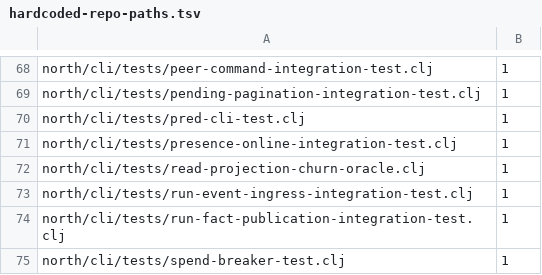
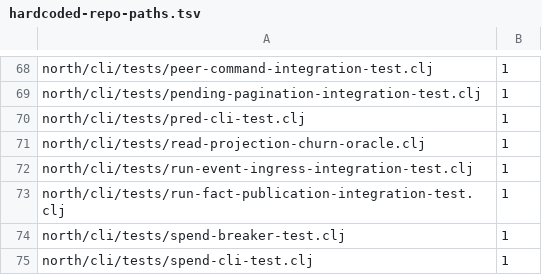
Before and after one commit to tompassarelli/firn, a TSV file: config/hardcoded-repo-paths.tsv, drawn as a sheet; only a part is shown, gaps mark what is left out; the shorter side is filled out with more unchanged rows; the diff names each change by its address in the sheet, - before the commit and + after, or states it on an @@ line.

```diff
--- a/config/hardcoded-repo-paths.tsv
+++ b/config/hardcoded-repo-paths.tsv
-row 71: north/cli/tests/presence-online-integration-test.clj | 1
```
Also changed, not shown: 7 other files.
